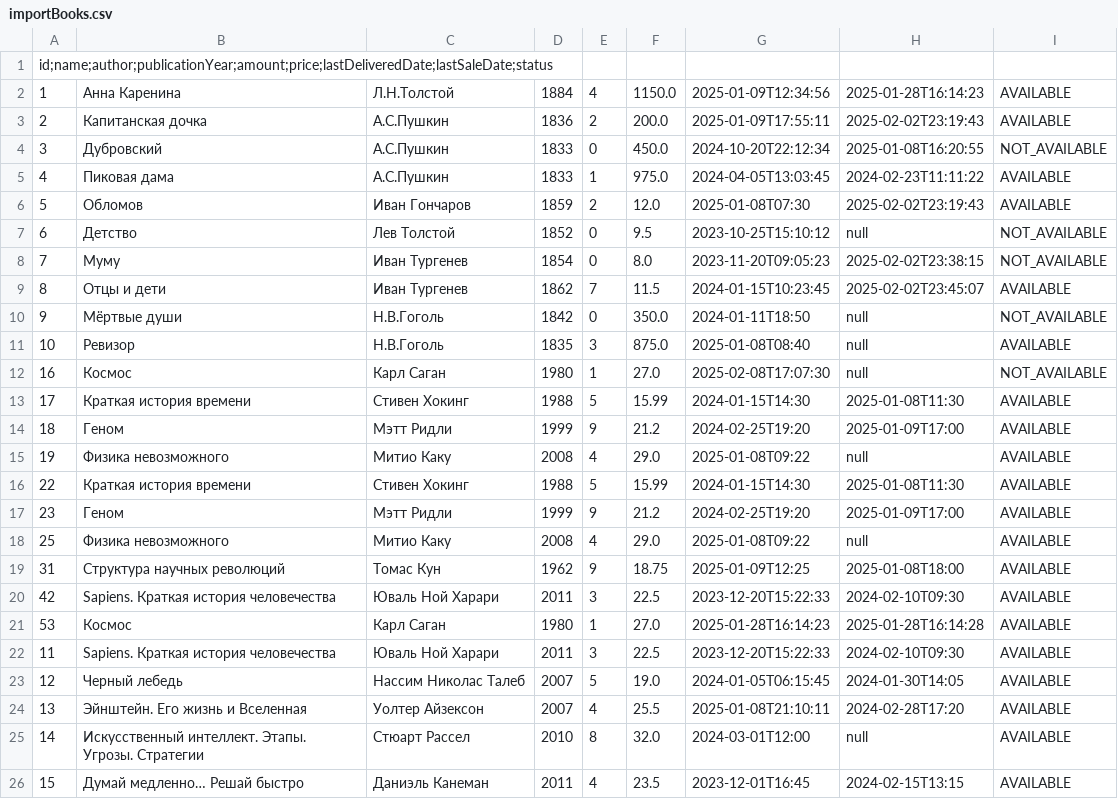
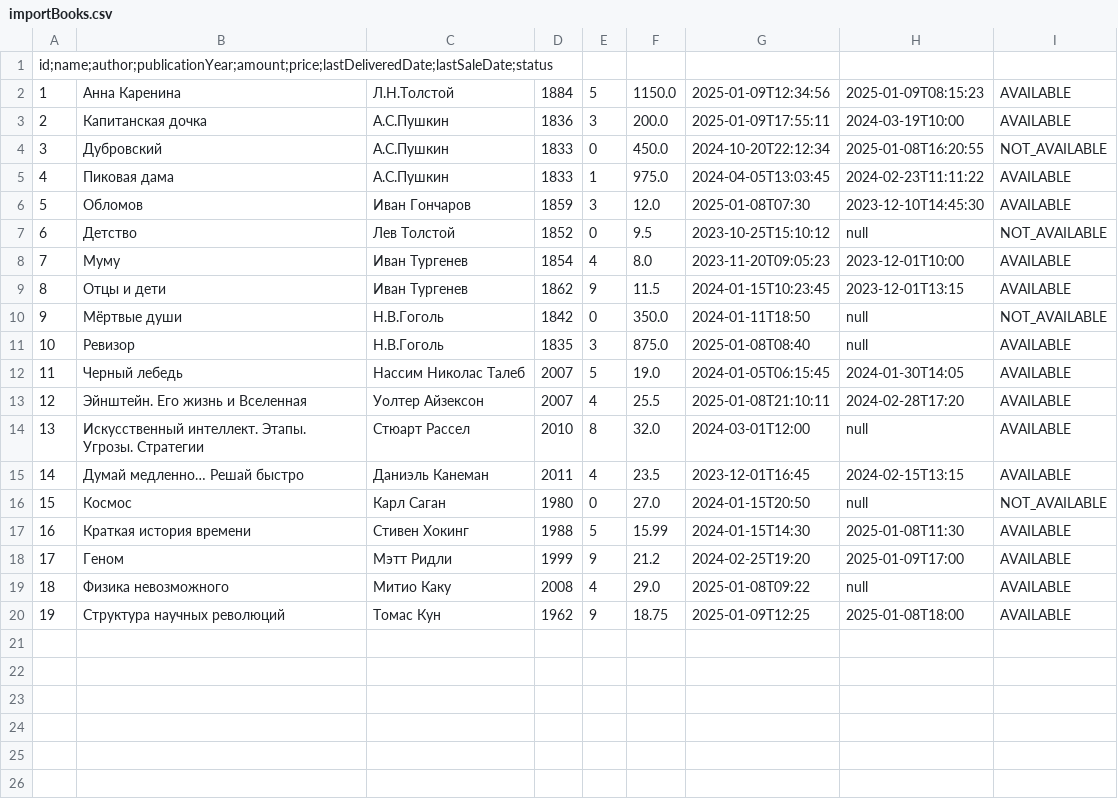
Before and after one commit to nemk0ff/SenlaCourse, a CSV file: 4/src/main/resources/IO/import/importBooks.csv, drawn as a sheet; only a part is shown; the diff covers the shown part only.

```diff
--- a/4/src/main/resources/IO/import/importBooks.csv
+++ b/4/src/main/resources/IO/import/importBooks.csv
@@ -1,26 +1,20 @@
 id;name;author;publicationYear;amount;price;lastDeliveredDate;lastSaleDate;status
-1,Анна Каренина,Л.Н.Толстой,1884,4,1150.0,2025-01-09T12:34:56,2025-01-28T16:14:23,AVAILABLE
-2,Капитанская дочка,А.С.Пушкин,1836,2,200.0,2025-01-09T17:55:11,2025-02-02T23:19:43,AVAILABLE
+1,Анна Каренина,Л.Н.Толстой,1884,5,1150.0,2025-01-09T12:34:56,2025-01-09T08:15:23,AVAILABLE
+2,Капитанская дочка,А.С.Пушкин,1836,3,200.0,2025-01-09T17:55:11,2024-03-19T10:00,AVAILABLE
 3,Дубровский,А.С.Пушкин,1833,0,450.0,2024-10-20T22:12:34,2025-01-08T16:20:55,NOT_AVAILABLE
 4,Пиковая дама,А.С.Пушкин,1833,1,975.0,2024-04-05T13:03:45,2024-02-23T11:11:22,AVAILABLE
-5,Обломов,Иван Гончаров,1859,2,12.0,2025-01-08T07:30,2025-02-02T23:19:43,AVAILABLE
+5,Обломов,Иван Гончаров,1859,3,12.0,2025-01-08T07:30,2023-12-10T14:45:30,AVAILABLE
 6,Детство,Лев Толстой,1852,0,9.5,2023-10-25T15:10:12,null,NOT_AVAILABLE
-7,Муму,Иван Тургенев,1854,0,8.0,2023-11-20T09:05:23,2025-02-02T23:38:15,NOT_AVAILABLE
-8,Отцы и дети,Иван Тургенев,1862,7,11.5,2024-01-15T10:23:45,2025-02-02T23:45:07,AVAILABLE
+7,Муму,Иван Тургенев,1854,4,8.0,2023-11-20T09:05:23,2023-12-01T10:00,AVAILABLE
+8,Отцы и дети,Иван Тургенев,1862,9,11.5,2024-01-15T10:23:45,2023-12-01T13:15,AVAILABLE
 9,Мёртвые души,Н.В.Гоголь,1842,0,350.0,2024-01-11T18:50,null,NOT_AVAILABLE
 10,Ревизор,Н.В.Гоголь,1835,3,875.0,2025-01-08T08:40,null,AVAILABLE
-16,Космос,Карл Саган,1980,1,27.0,2025-02-08T17:07:30,null,NOT_AVAILABLE
-17,Краткая история времени,Стивен Хокинг,1988,5,15.99,2024-01-15T14:30,2025-01-08T11:30,AVAILABLE
-18,Геном,Мэтт Ридли,1999,9,21.2,2024-02-25T19:20,2025-01-09T17:00,AVAILABLE
-19,Физика невозможного,Митио Каку,2008,4,29.0,2025-01-08T09:22,null,AVAILABLE
-22,Краткая история времени,Стивен Хокинг,1988,5,15.99,2024-01-15T14:30,2025-01-08T11:30,AVAILABLE
-23,Геном,Мэтт Ридли,1999,9,21.2,2024-02-25T19:20,2025-01-09T17:00,AVAILABLE
-25,Физика невозможного,Митио Каку,2008,4,29.0,2025-01-08T09:22,null,AVAILABLE
-31,Структура научных революций,Томас Кун,1962,9,18.75,2025-01-09T12:25,2025-01-08T18:00,AVAILABLE
-42,Sapiens. Краткая история человечества,Юваль Ной Харари,2011,3,22.5,2023-12-20T15:22:33,2024-02-10T09:30,AVAILABLE
-53,Космос,Карл Саган,1980,1,27.0,2025-01-28T16:14:23,2025-01-28T16:14:28,AVAILABLE
-11,Sapiens. Краткая история человечества,Юваль Ной Харари,2011,3,22.5,2023-12-20T15:22:33,2024-02-10T09:30,AVAILABLE
-12,Черный лебедь,Нассим Николас Талеб,2007,5,19.0,2024-01-05T06:15:45,2024-01-30T14:05,AVAILABLE
-13,Эйнштейн. Его жизнь и Вселенная,Уолтер Айзексон,2007,4,25.5,2025-01-08T21:10:11,2024-02-28T17:20,AVAILABLE
-14,Искусственный интеллект. Этапы. Угрозы. Стратегии,Стюарт Рассел,2010,8,32.0,2024-03-01T12:00,null,AVAILABLE
-15,Думай медленно… Решай быстро,Даниэль Канеман,2011,4,23.5,2023-12-01T16:45,2024-02-15T13:15,AVAILABLE
+11,Черный лебедь,Нассим Николас Талеб,2007,5,19.0,2024-01-05T06:15:45,2024-01-30T14:05,AVAILABLE
+12,Эйнштейн. Его жизнь и Вселенная,Уолтер Айзексон,2007,4,25.5,2025-01-08T21:10:11,2024-02-28T17:20,AVAILABLE
+13,Искусственный интеллект. Этапы. Угрозы. Стратегии,Стюарт Рассел,2010,8,32.0,2024-03-01T12:00,null,AVAILABLE
+14,Думай медленно… Решай быстро,Даниэль Канеман,2011,4,23.5,2023-12-01T16:45,2024-02-15T13:15,AVAILABLE
+15,Космос,Карл Саган,1980,0,27.0,2024-01-15T20:50,null,NOT_AVAILABLE
+16,Краткая история времени,Стивен Хокинг,1988,5,15.99,2024-01-15T14:30,2025-01-08T11:30,AVAILABLE
+17,Геном,Мэтт Ридли,1999,9,21.2,2024-02-25T19:20,2025-01-09T17:00,AVAILABLE
+18,Физика невозможного,Митио Каку,2008,4,29.0,2025-01-08T09:22,null,AVAILABLE
+19,Структура научных революций,Томас Кун,1962,9,18.75,2025-01-09T12:25,2025-01-08T18:00,AVAILABLE
```
Also changed, not shown: 1 removed row elsewhere in this file, 4/src/main/resources/IO/export/exportBooks.csv, 4/src/main/resources/IO/export/exportOrders.csv, 31 other files.
